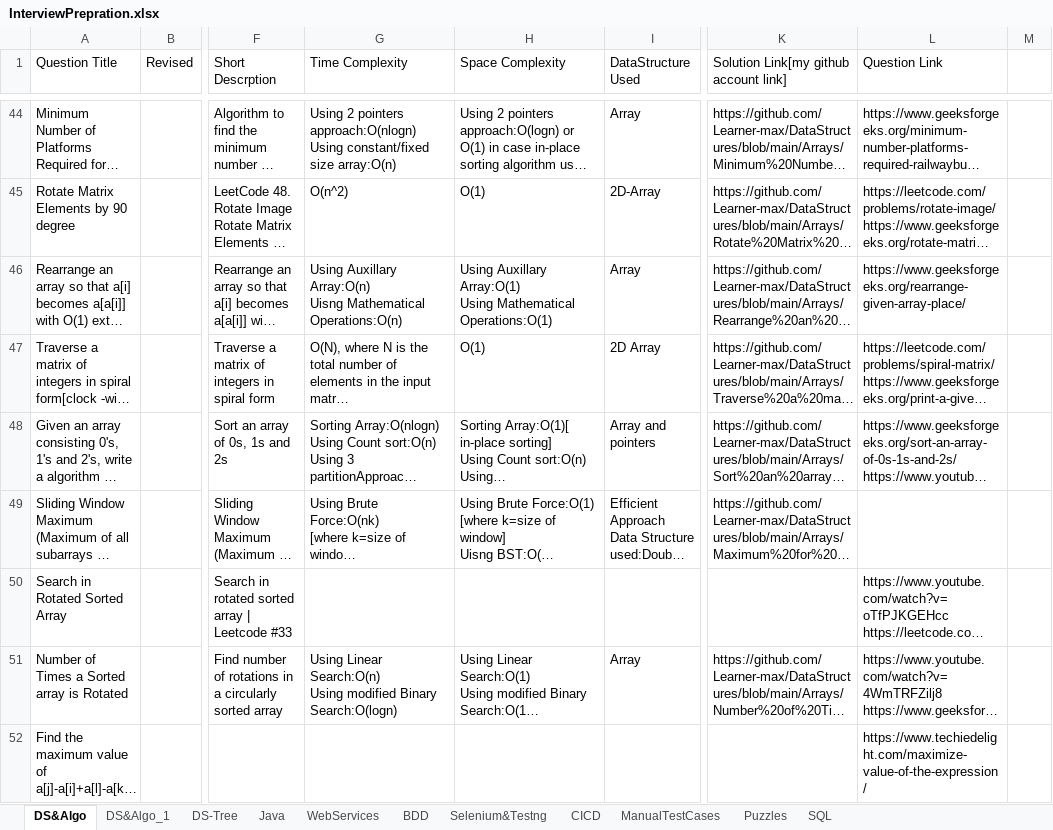
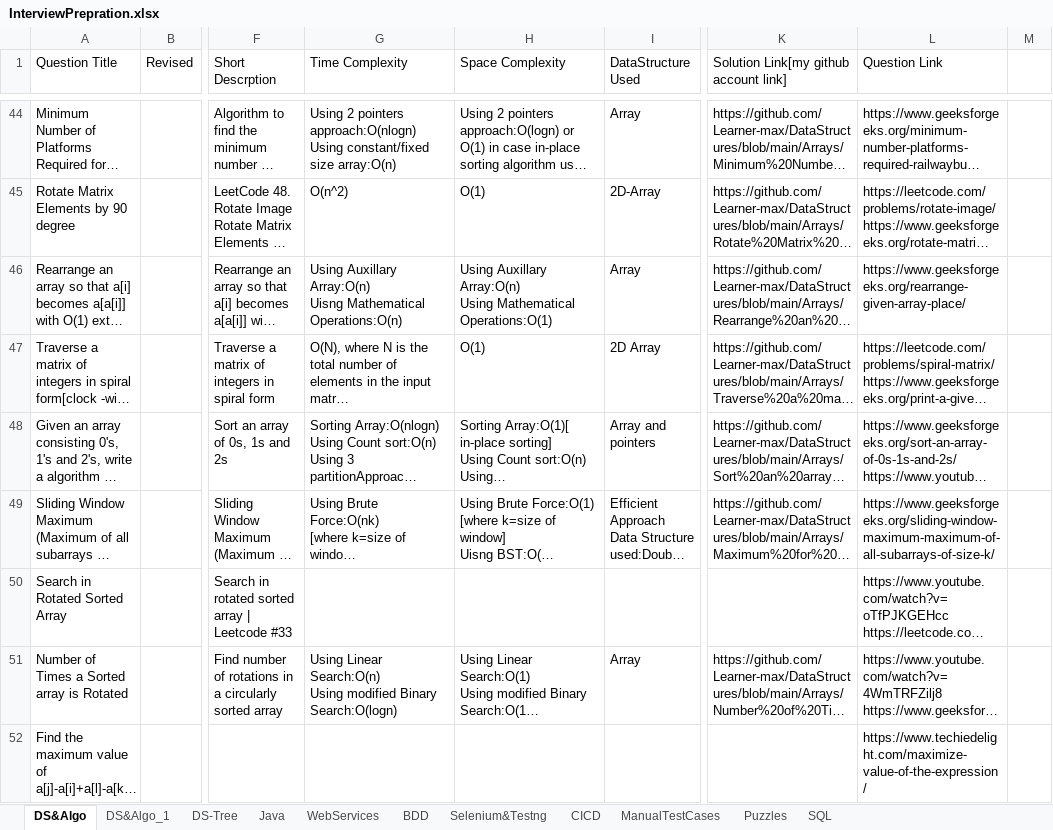
Before and after one commit to Learner-max/DataStructures, an Excel workbook: InterviewPrepration.xlsx, sheet DS&Algo, drawn as a sheet; only a part is shown, gaps mark what is left out; long unchanged cells end in …; values as stored, in another font and other column widths than the file's, no cell formats; charts and pictures not drawn; ↵ is a line break in a cell; the diff covers the shown part only; the diff names each change by its address in the sheet, - before the commit and + after, or states it on an @@ line.

Commit message:
Add files via upload

```diff
--- a/InterviewPrepration.xlsx (sheet DS&Algo)
+++ b/InterviewPrepration.xlsx (sheet DS&Algo)
-H46 (Space Complexity): Using Auxillary Array:O(1) ↵ Using Mathematical…
+H46 (Space Complexity): Using Auxillary Array:O(n) ↵ Using Mathematical…
-L49 (Question Link): (empty)
+L49 (Question Link): https://www.geeksforgeeks.org/sliding-window-maximum-maximum-of-all-subarrays-of-size-k/
```
Also changed, not shown: 6 added rows and 6 edited cells elsewhere in this sheet, sheet DS&Algo_1, sheet CICD, cell formats, charts or pictures.
